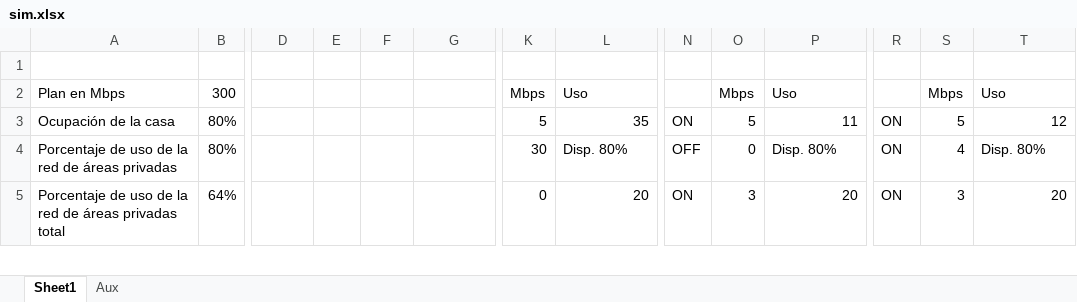
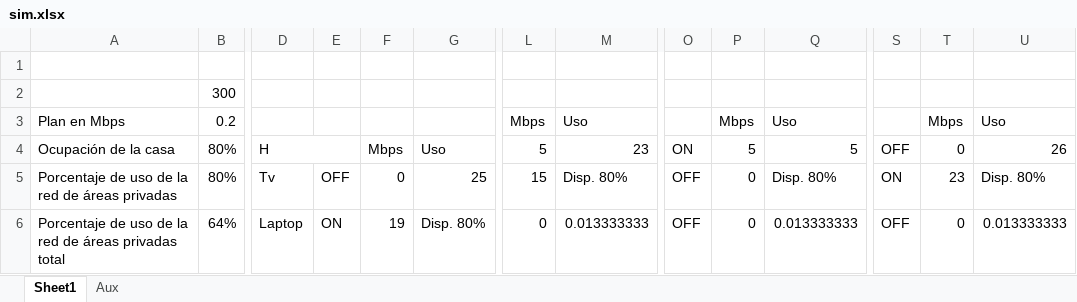
Before and after one commit to PauGarza/Simulacion-Red-Foraneos, an Excel workbook: sim.xlsx, sheet Sheet1, drawn as a sheet; only a part is shown, gaps mark what is left out; values as stored, in another font and other column widths than the file's, no cell formats; conditional formats not drawn; addresses are those after the commit; rows hold the shown columns only; the diff covers the shown part only; the diff names each change by its address in the sheet, - before the commit and + after, or states it on an @@ line.

```diff
--- a/sim.xlsx (sheet Sheet1)
+++ b/sim.xlsx (sheet Sheet1)
+row 2:  | 300
-B3: 300
+B3: 0.2
-D4: (empty)
+D4: H
+D4:E4 merged
-F4: (empty)
+F4: Mbps
-G4: (empty)
+G4: Uso
-M4: 35
+M4: 23
-Q4: 11
+Q4: 5
-S4: ON
+S4: OFF
-T4: 5
+T4: 0
-U4: 12
+U4: 26
-D5: (empty)
+D5: Tv
-E5: (empty)
+E5: OFF
-F5: (empty)
+F5: 0
-G5: (empty)
+G5: 25
-L5: 30
+L5: 15
-T5: 4
+T5: 23
-D6: (empty)
+D6: Laptop
-E6: (empty)
+E6: ON
-F6: (empty)
+F6: 19
-G6: (empty)
+G6: Disp. 80%
-M6: 20
+M6: 0.013333333
-O6: ON
+O6: OFF
-P6: 3
+P6: 0
-Q6: 20
+Q6: 0.013333333
-S6: ON
+S6: OFF
-T6: 3
+T6: 0
-U6: 20
+U6: 0.013333333
```
Also changed, not shown: 8 added rows, 12 removed rows, 1 moved row, 3 added columns, 1 removed column, 61 edited cells and merged cells elsewhere in this sheet, cell formats, formulas that keep their value, 11 other files.
